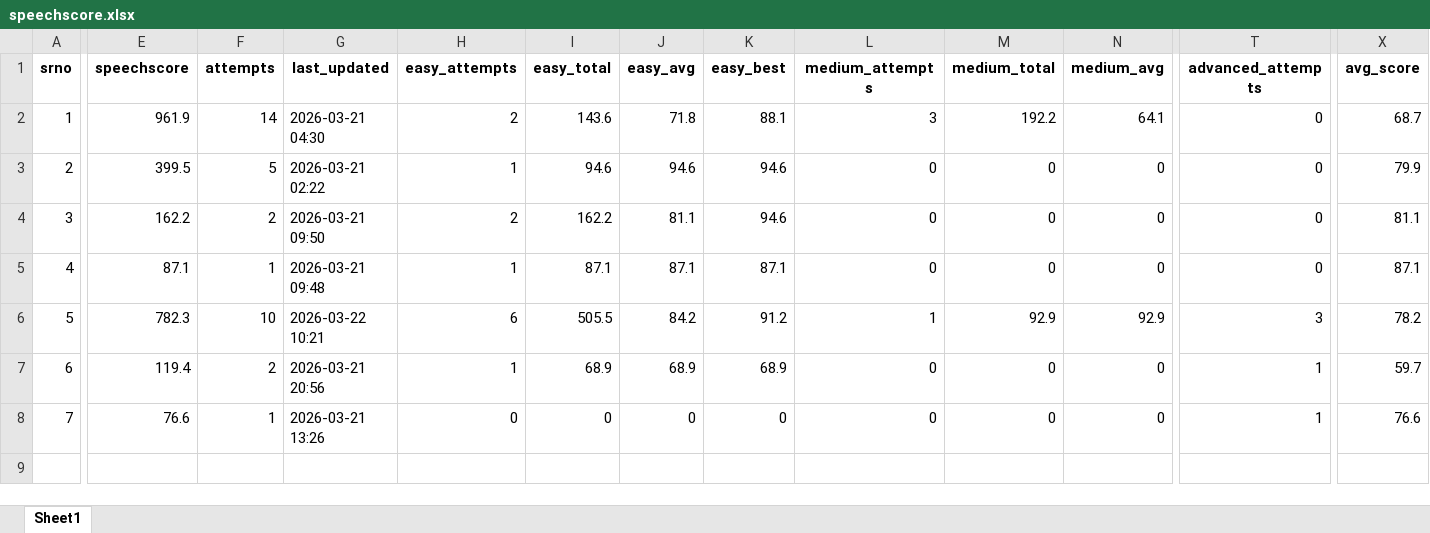
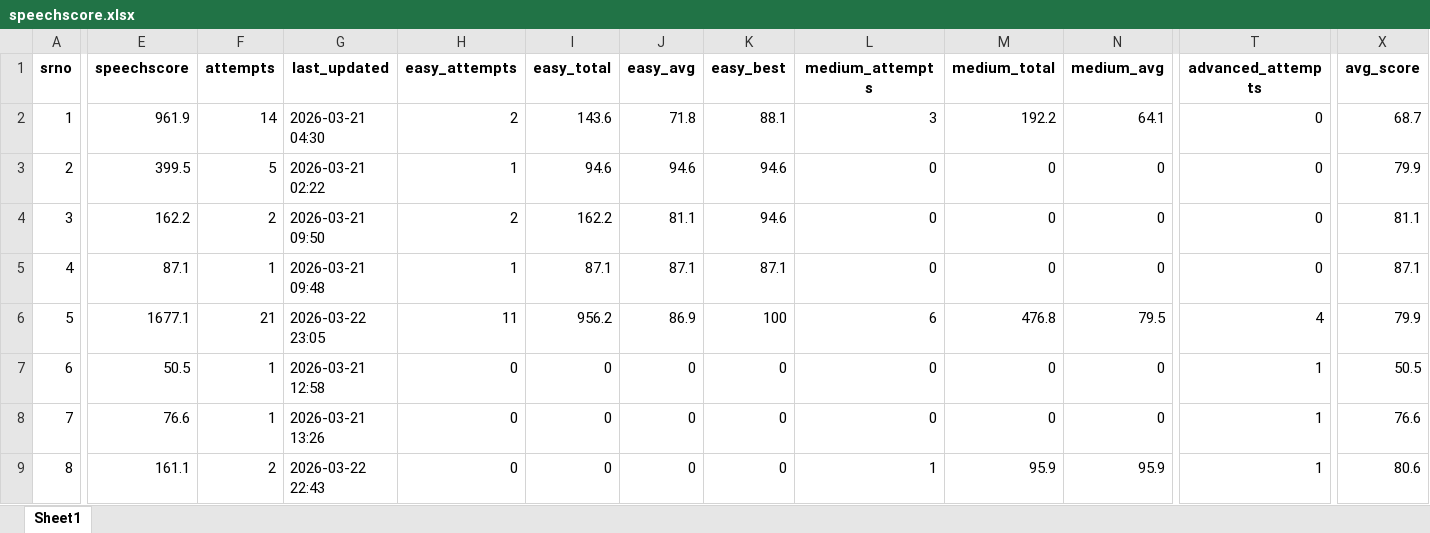
Before and after one commit to TheDevShivansh01/ShivHelperSpoken, an Excel workbook: UserScore/speechscore.xlsx, sheet Sheet1, drawn as a sheet; only a part is shown, gaps mark what is left out; values as stored, in another font and other column widths than the file's, no borders; rows hold the shown columns only; the diff covers the shown part only; the diff names each change by its address in the sheet, - before the commit and + after, or states it on an @@ line.

```diff
--- a/UserScore/speechscore.xlsx (sheet Sheet1)
+++ b/UserScore/speechscore.xlsx (sheet Sheet1)
-E6 (speechscore): 782.3
+E6 (speechscore): 1677.1
-F6 (attempts): 10
+F6 (attempts): 21
-G6 (last_updated): 2026-03-22 10:21
+G6 (last_updated): 2026-03-22 23:05
-H6 (easy_attempts): 6
+H6 (easy_attempts): 11
-I6 (easy_total): 505.5
+I6 (easy_total): 956.2
-J6 (easy_avg): 84.2
+J6 (easy_avg): 86.9
-K6 (easy_best): 91.2
+K6 (easy_best): 100
-L6 (medium_attempts): 1
+L6 (medium_attempts): 6
-M6 (medium_total): 92.9
+M6 (medium_total): 476.8
-N6 (medium_avg): 92.9
+N6 (medium_avg): 79.5
-T6 (advanced_attempts): 3
+T6 (advanced_attempts): 4
-X6 (avg_score): 78.2
+X6 (avg_score): 79.9
-E7 (speechscore): 119.4
+E7 (speechscore): 50.5
-F7 (attempts): 2
+F7 (attempts): 1
-G7 (last_updated): 2026-03-21 20:56
+G7 (last_updated): 2026-03-21 12:58
-H7 (easy_attempts): 1
+H7 (easy_attempts): 0
-I7 (easy_total): 68.9
+I7 (easy_total): 0
-J7 (easy_avg): 68.9
+J7 (easy_avg): 0
-K7 (easy_best): 68.9
+K7 (easy_best): 0
-X7 (avg_score): 59.7
+X7 (avg_score): 50.5
+row 9: 8 | 161.1 | 2 | 2026-03-22 22:43 | 0 | 0 | 0 | 0 | 1 | 95.9 | 95.9 | 1 | 80.6
```
Also changed, not shown: 2 edited cells elsewhere in this sheet, UserScore/RegisteredGroups.xlsx, UserScore/rar_daily_usage.xlsx, 7 other files.
